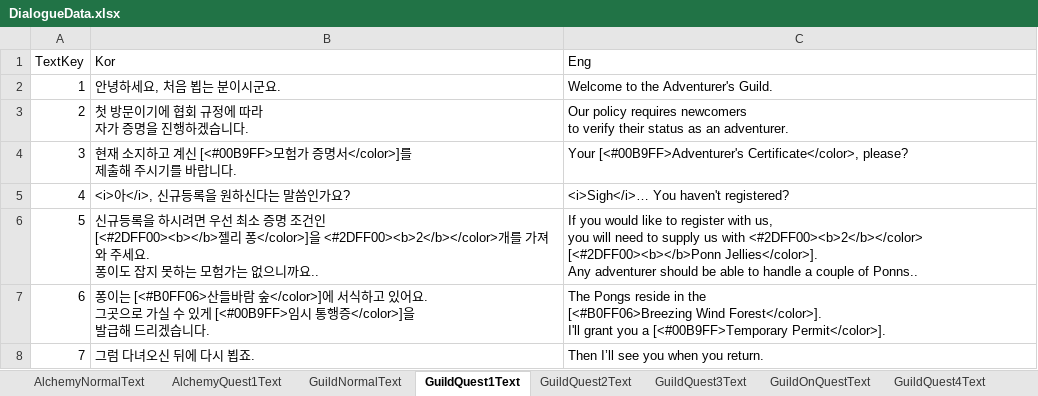
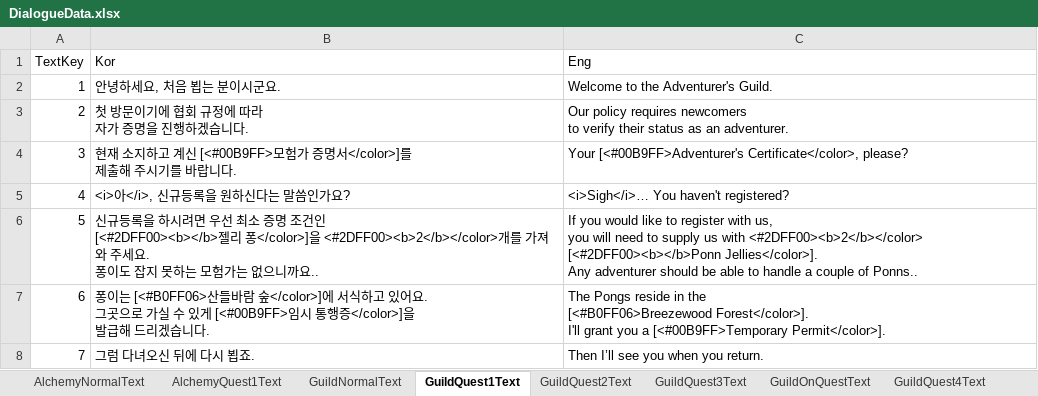
Before and after one commit to DoubleSmiths/RE001, an Excel workbook: Assets/@Resources/Data/Excel/DialogueData.xlsx, sheet GuildQuest1Text, drawn as a sheet; values as stored, in another font and other column widths than the file's, no borders; ↵ is a line break in a cell; the diff names each change by its address in the sheet, - before the commit and + after, or states it on an @@ line.

```diff
--- a/Assets/@Resources/Data/Excel/DialogueData.xlsx (sheet GuildQuest1Text)
+++ b/Assets/@Resources/Data/Excel/DialogueData.xlsx (sheet GuildQuest1Text)
-C7 (Eng): …in the ↵ [<#B0FF06>Breezing Wind Forest</color>]. ↵ I'll…
+C7 (Eng): …in the ↵ [<#B0FF06>Breezewood Forest</color>]. ↵ I'll…
```
Also changed, not shown: sheet GuildNormalText, Assets/@Resources/Data/Excel/LocalizationData.xlsx, 4 other files.
